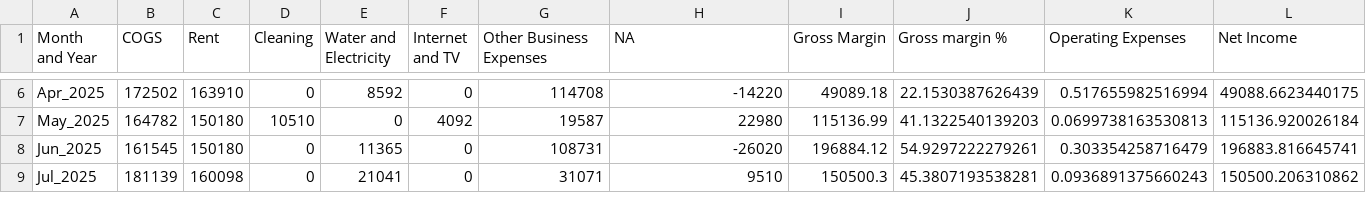
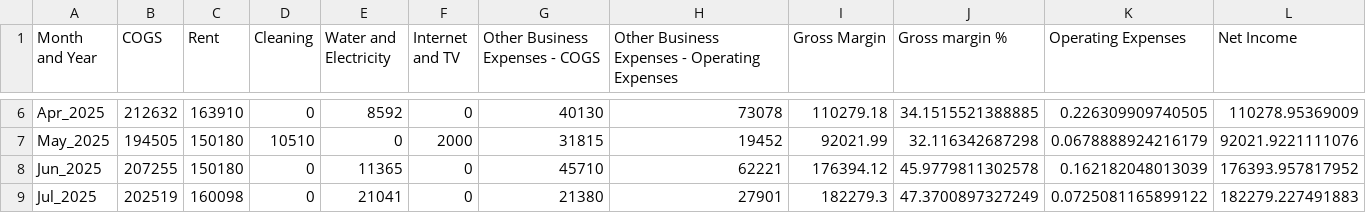
Before and after one commit to Russell-Shean/staycasa, a CSV file: financial_report_format1.csv, drawn as a sheet; only a part is shown, gaps mark what is left out; the diff covers the shown part only.

```diff
--- a/financial_report_format1.csv
+++ b/financial_report_format1.csv
@@ -1 +1 @@
-"Month and Year","COGS","Rent","Cleaning","Water and Electricity","Internet and TV","Other Business Expenses","NA","Gross Margin","Gross margin %","Operating Expenses","Net Income"
+"Month and Year","COGS","Rent","Cleaning","Water and Electricity","Internet and TV","Other Business Expenses - COGS","Other Business Expenses - Operating Expenses","Gross Margin","Gross margin %","Operating Expenses","Net Income"
@@ -6,4 +6,4 @@
-"Apr_2025",172502,163910,0,8592,0,114708,-14220,49089.18,22.1530387626439,0.517655982516994,49088.6623440175
-"May_2025",164782,150180,10510,0,4092,19587,22980,115136.99,41.1322540139203,0.0699738163530813,115136.920026184
-"Jun_2025",161545,150180,0,11365,0,108731,-26020,196884.12,54.9297222279261,0.303354258716479,196883.816645741
-"Jul_2025",181139,160098,0,21041,0,31071,9510,150500.3,45.3807193538281,0.0936891375660243,150500.206310862
+"Apr_2025",212632,163910,0,8592,0,40130,73078,110279.18,34.1515521388885,0.226309909740505,110278.95369009
+"May_2025",194505,150180,10510,0,2000,31815,19452,92021.99,32.116342687298,0.0678888924216179,92021.9221111076
+"Jun_2025",207255,150180,0,11365,0,45710,62221,176394.12,45.9779811302578,0.162182048013039,176393.957817952
+"Jul_2025",202519,160098,0,21041,0,21380,27901,182279.3,47.3700897327249,0.0725081165899122,182279.227491883
```
Also changed, not shown: 49 edited cells elsewhere in this file, all_transactions.csv, financial_report_format2.csv, 2 other files.
